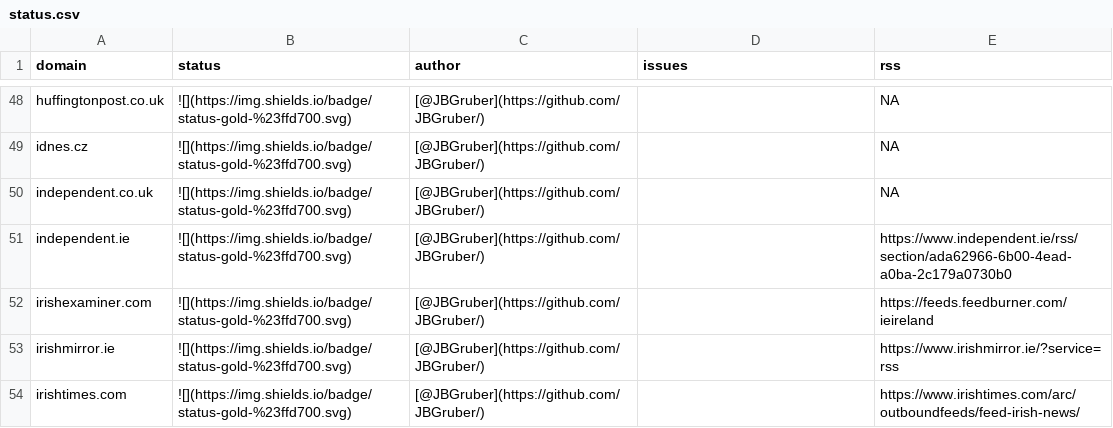
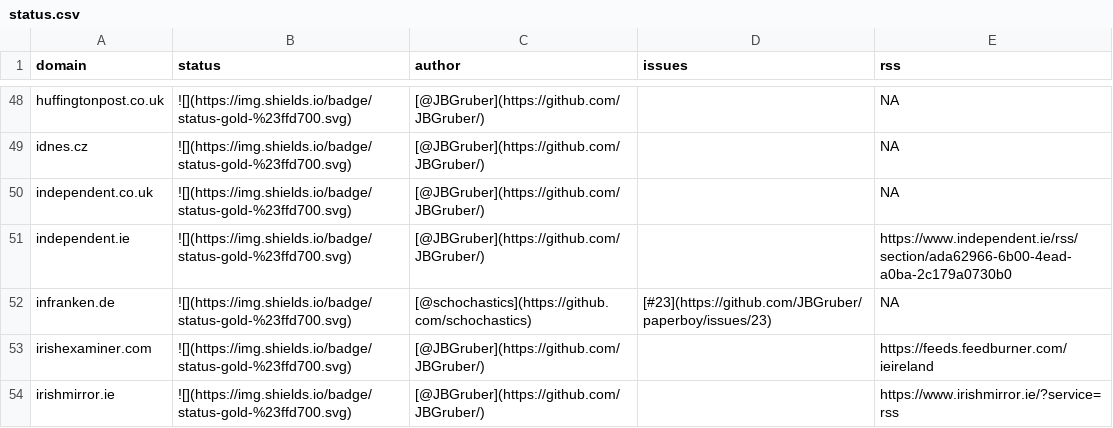
Before and after one commit to JBGruber/paperboy, a CSV file: inst/status.csv, drawn as a sheet; only a part is shown, gaps mark what is left out; the shorter side is filled out with more unchanged rows.

Commit message:
added infranken.de

```diff
--- a/inst/status.csv
+++ b/inst/status.csv
@@ -51,2 +51,3 @@
 "independent.ie","![](https://img.shields.io/badge/status-gold-%23ffd700.svg)","[@JBGruber](https://github.com/JBGruber/)","","https://www.independent.ie/rss/section/ada62966-6b00-4ead-a0ba-2c179a0730b0"
+"infranken.de","![](https://img.shields.io/badge/status-gold-%23ffd700.svg)","[@schochastics](https://github.com/schochastics)","[#23](https://github.com/JBGruber/paperboy/issues/23)",NA
 "irishexaminer.com","![](https://img.shields.io/badge/status-gold-%23ffd700.svg)","[@JBGruber](https://github.com/JBGruber/)","","https://feeds.feedburner.com/ieireland"
```
Also changed, not shown: 2 other files.
